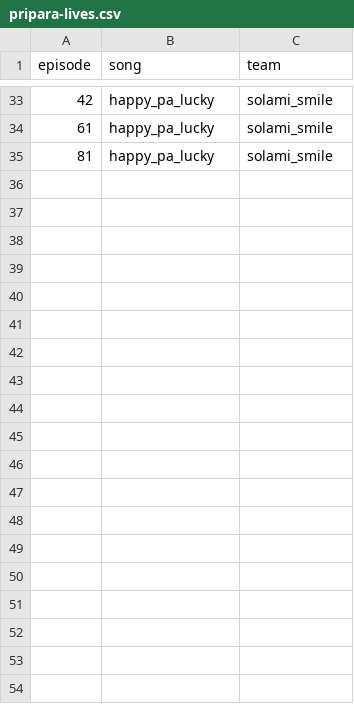
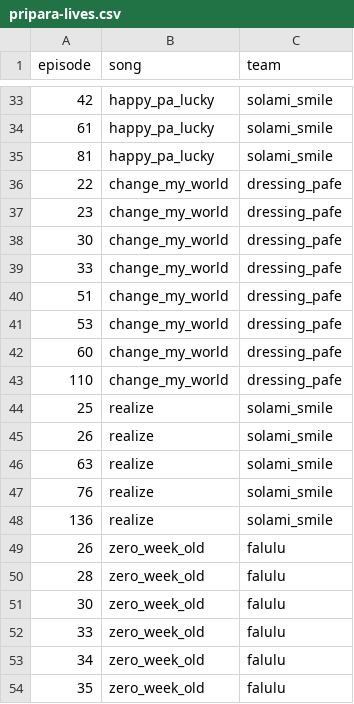
Before and after one commit to prickathon/prismdb, a CSV file: _data/pripara-lives.csv, drawn as a sheet; only a part is shown, gaps mark what is left out.

Commit message:
CHANGE! MY WORLD, Realize!, 0（ゼロ）-week-old のライブ一覧を追加

```diff
--- a/_data/pripara-lives.csv
+++ b/_data/pripara-lives.csv
@@ -35 +35,20 @@ episode,song,team
 81,happy_pa_lucky,solami_smile
+22,change_my_world,dressing_pafe
+23,change_my_world,dressing_pafe
+30,change_my_world,dressing_pafe
+33,change_my_world,dressing_pafe
+51,change_my_world,dressing_pafe
+53,change_my_world,dressing_pafe
+60,change_my_world,dressing_pafe
+110,change_my_world,dressing_pafe
+25,realize,solami_smile
+26,realize,solami_smile
+63,realize,solami_smile
+76,realize,solami_smile
+136,realize,solami_smile
+26,zero_week_old,falulu
+28,zero_week_old,falulu
+30,zero_week_old,falulu
+33,zero_week_old,falulu
+34,zero_week_old,falulu
+35,zero_week_old,falulu
```
